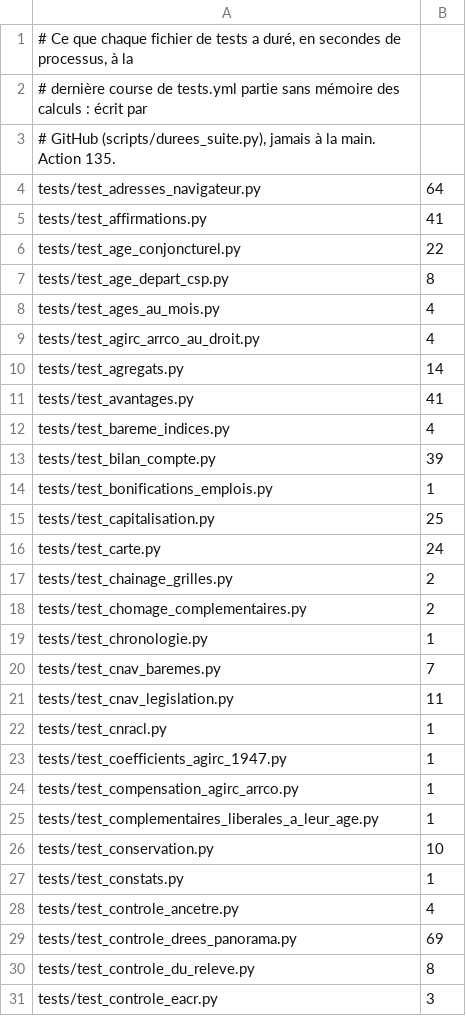
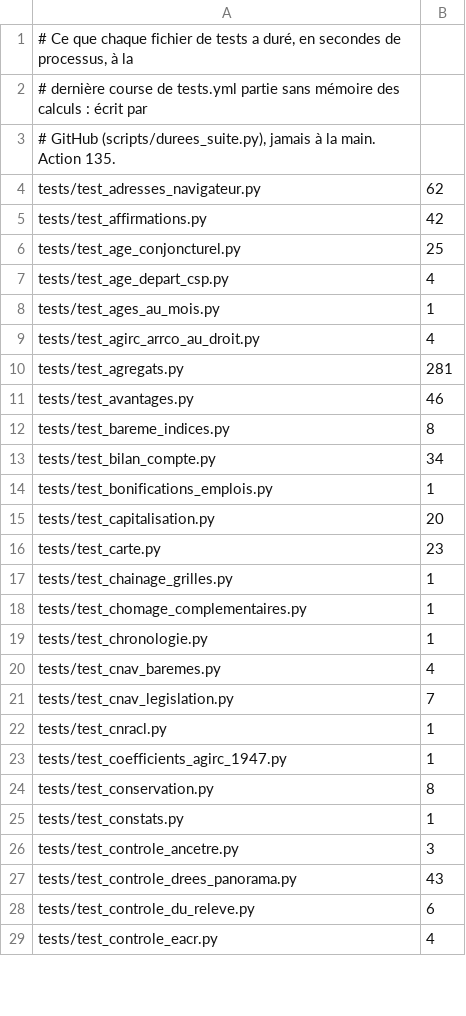
Before and after one commit to g-pliberal/retraitecomptenotionelle, a TSV file: .github/durees_suite.tsv, drawn as a sheet; only a part is shown; the diff covers the shown part only.

```diff
--- a/.github/durees_suite.tsv
+++ b/.github/durees_suite.tsv
@@ -3,29 +3,27 @@
 # GitHub (scripts/durees_suite.py), jamais à la main. Action 135.
-tests/test_adresses_navigateur.py	64
-tests/test_affirmations.py	41
-tests/test_age_conjoncturel.py	22
-tests/test_age_depart_csp.py	8
-tests/test_ages_au_mois.py	4
+tests/test_adresses_navigateur.py	62
+tests/test_affirmations.py	42
+tests/test_age_conjoncturel.py	25
+tests/test_age_depart_csp.py	4
+tests/test_ages_au_mois.py	1
 tests/test_agirc_arrco_au_droit.py	4
-tests/test_agregats.py	14
-tests/test_avantages.py	41
-tests/test_bareme_indices.py	4
-tests/test_bilan_compte.py	39
+tests/test_agregats.py	281
+tests/test_avantages.py	46
+tests/test_bareme_indices.py	8
+tests/test_bilan_compte.py	34
 tests/test_bonifications_emplois.py	1
-tests/test_capitalisation.py	25
-tests/test_carte.py	24
-tests/test_chainage_grilles.py	2
-tests/test_chomage_complementaires.py	2
+tests/test_capitalisation.py	20
+tests/test_carte.py	23
+tests/test_chainage_grilles.py	1
+tests/test_chomage_complementaires.py	1
 tests/test_chronologie.py	1
-tests/test_cnav_baremes.py	7
-tests/test_cnav_legislation.py	11
+tests/test_cnav_baremes.py	4
+tests/test_cnav_legislation.py	7
 tests/test_cnracl.py	1
 tests/test_coefficients_agirc_1947.py	1
-tests/test_compensation_agirc_arrco.py	1
-tests/test_complementaires_liberales_a_leur_age.py	1
-tests/test_conservation.py	10
+tests/test_conservation.py	8
 tests/test_constats.py	1
-tests/test_controle_ancetre.py	4
-tests/test_controle_drees_panorama.py	69
-tests/test_controle_du_releve.py	8
-tests/test_controle_eacr.py	3
+tests/test_controle_ancetre.py	3
+tests/test_controle_drees_panorama.py	43
+tests/test_controle_du_releve.py	6
+tests/test_controle_eacr.py	4
```
Also changed, not shown: 6 added rows, 8 removed rows and 98 edited cells elsewhere in this file, .github/verdicts.tsv, 1 other file.
